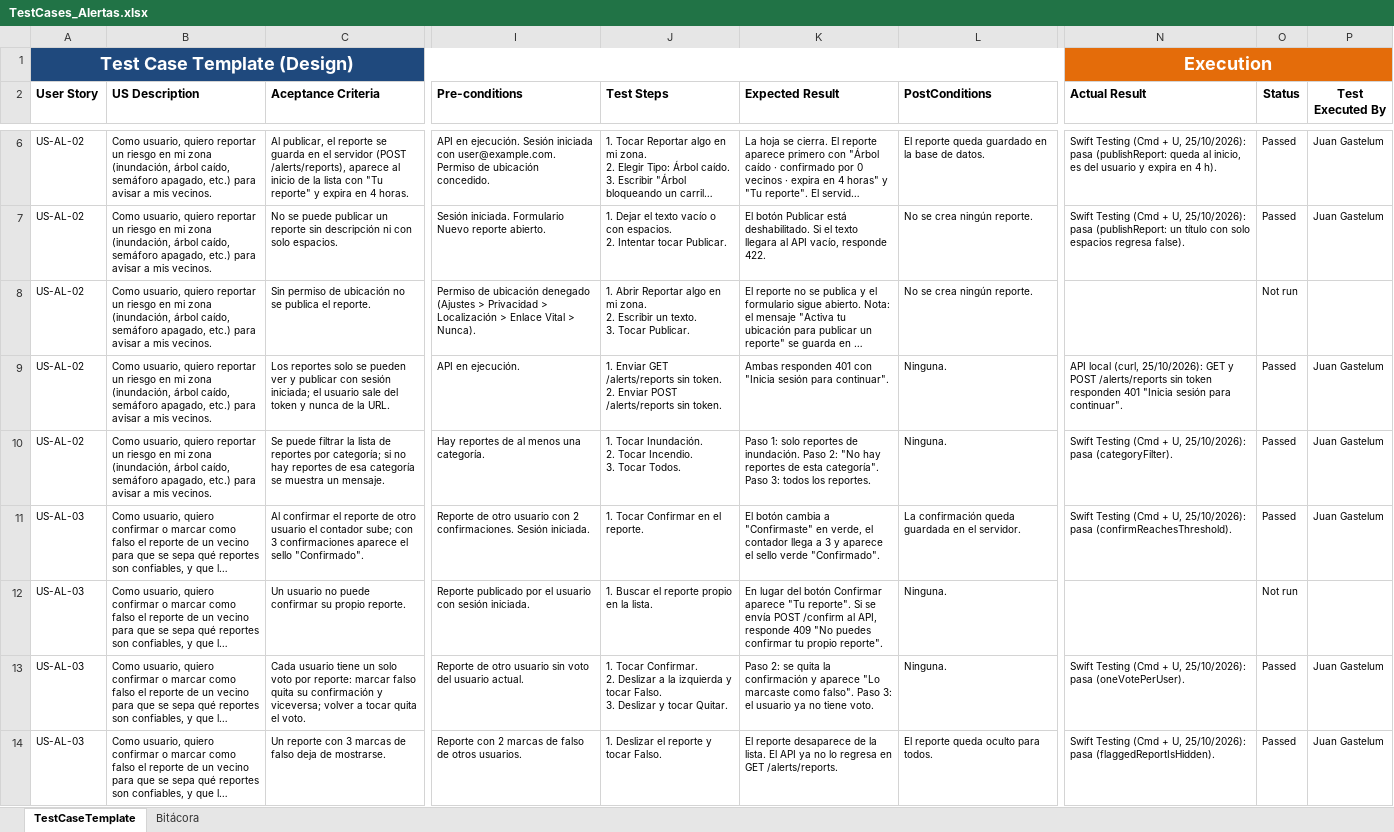
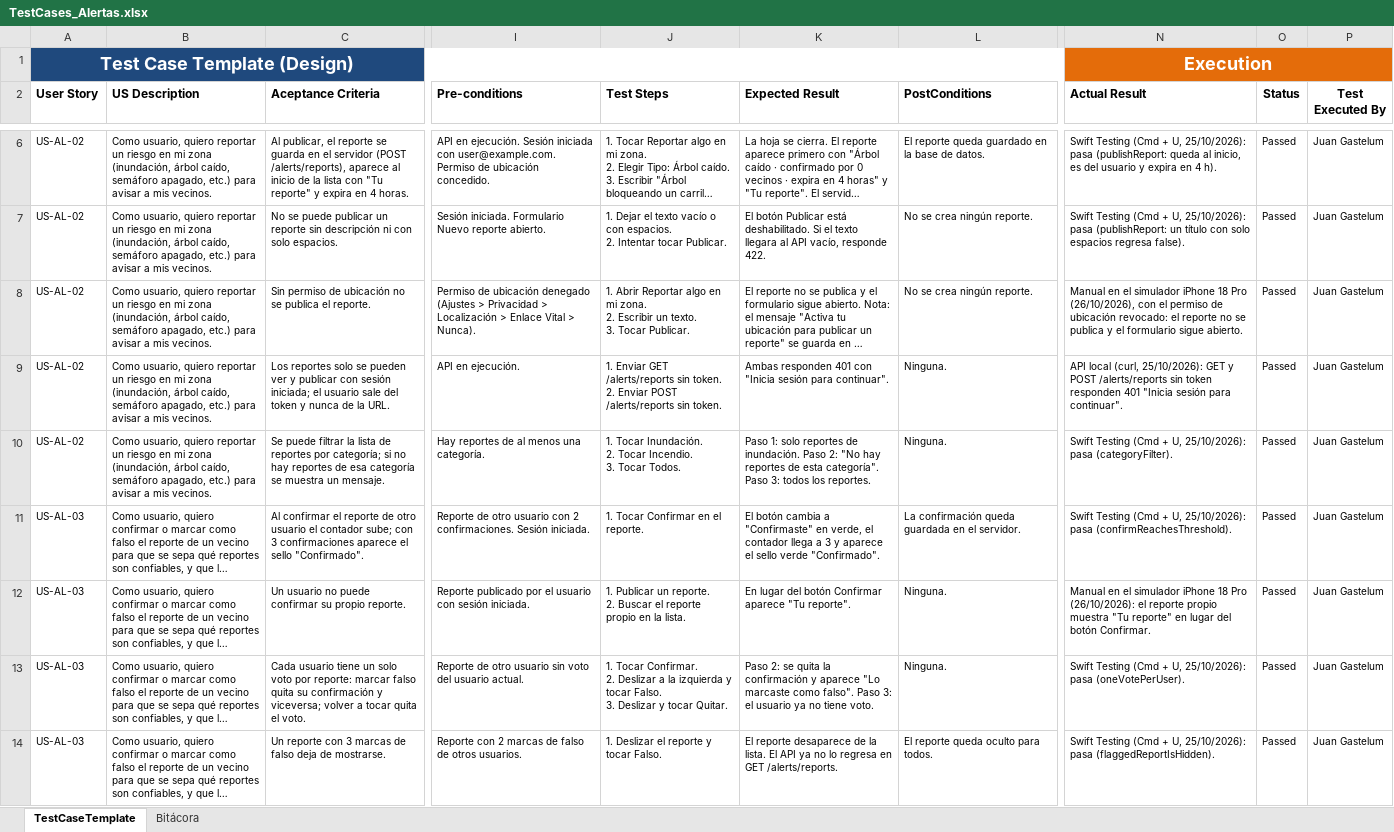
Before and after one commit to Fernando94654/Cruz-Roja-App, an Excel workbook: docs/TestCases_Alertas.xlsx, sheet TestCaseTemplate, drawn as a sheet; only a part is shown, gaps mark what is left out; long unchanged cells end in …; values as stored, in another font and other column widths than the file's, no borders; ↵ is a line break in a cell; the diff covers the shown part only; the diff names each change by its address in the sheet, - before the commit and + after, or states it on an @@ line.

Commit message:
Alerts: add expired report test and update test cases

```diff
--- a/docs/TestCases_Alertas.xlsx (sheet TestCaseTemplate)
+++ b/docs/TestCases_Alertas.xlsx (sheet TestCaseTemplate)
-N8 (Actual Result): (empty)
+N8 (Actual Result): Manual en el simulador iPhone 18 Pro (26/10/2026), con el permiso de ubicación revocado: el reporte no se publica y el formulario sigue abierto.
-O8 (Status): Not run
+O8 (Status): Passed
-P8 (Test Executed By): (empty)
+P8 (Test Executed By): Juan Gastelum
-J12 (Test Steps): 1. Buscar el…
+J12 (Test Steps): 1. Publicar un reporte. ↵ 2. Buscar el…
-K12 (Expected Result): …"Tu reporte". Si se envía POST /confirm al API, responde 409 "No puedes confirmar tu propio reporte".
+K12 (Expected Result): …"Tu reporte".
-N12 (Actual Result): (empty)
+N12 (Actual Result): Manual en el simulador iPhone 18 Pro (26/10/2026): el reporte propio muestra "Tu reporte" en lugar del botón Confirmar.
-O12 (Status): Not run
+O12 (Status): Passed
-P12 (Test Executed By): (empty)
+P12 (Test Executed By): Juan Gastelum
```
Also changed, not shown: 9 edited cells elsewhere in this sheet, 1 other file.
